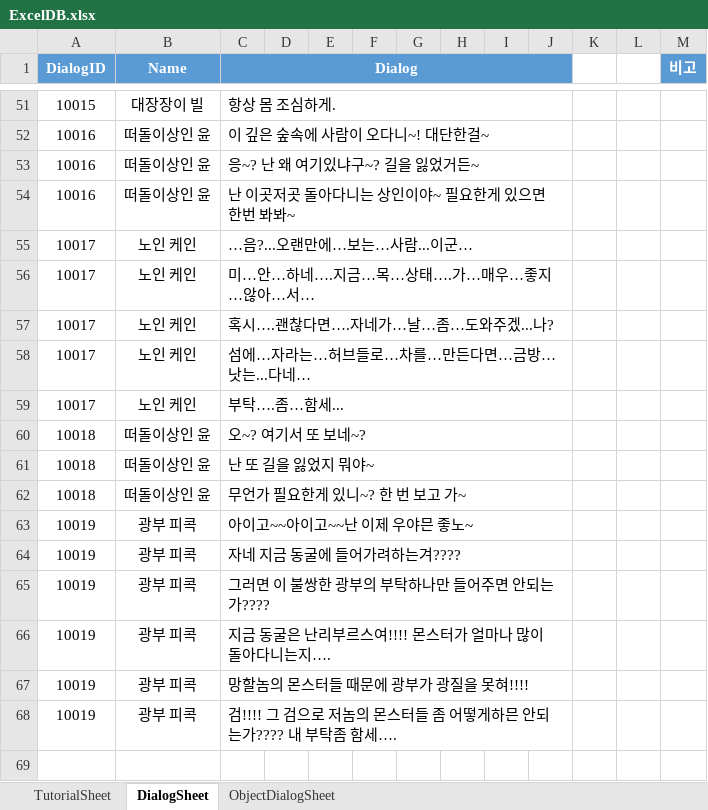
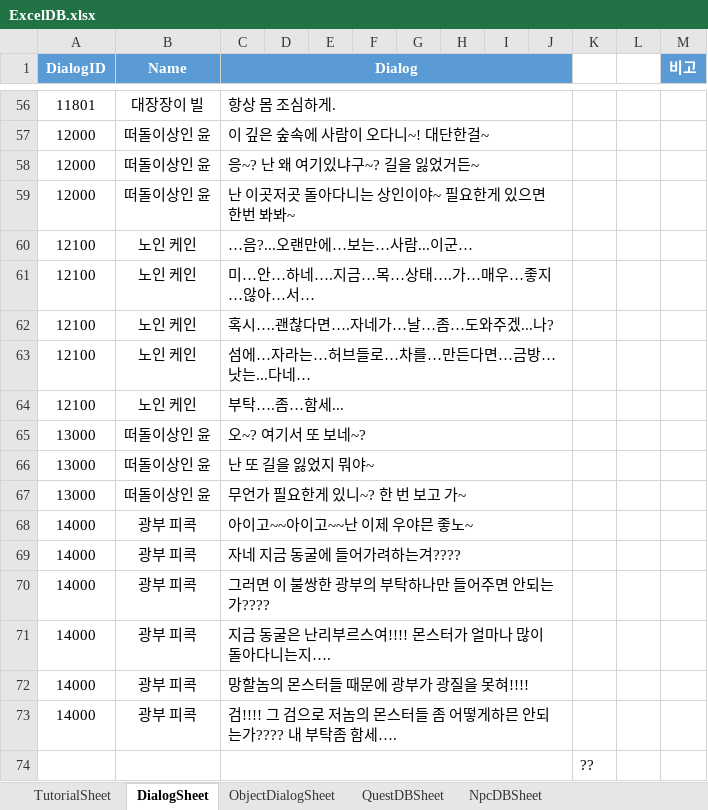
Before and after one commit to Jang-Sijin/Project_SummerBreak, an Excel workbook: Assets/2.IngameScene/DB/ExcelDB/ExcelDB.xlsx, sheet DialogSheet, drawn as a sheet; only a part is shown, gaps mark what is left out; values as stored, in another font and other column widths than the file's, no borders; addresses are those after the commit; the diff covers the shown part only; the diff names each change by its address in the sheet, - before the commit and + after, or states it on an @@ line.

```diff
--- a/Assets/2.IngameScene/DB/ExcelDB/ExcelDB.xlsx (sheet DialogSheet)
+++ b/Assets/2.IngameScene/DB/ExcelDB/ExcelDB.xlsx (sheet DialogSheet)
+sheet tab: QuestDBSheet
+sheet tab: NpcDBSheet
-A56 (DialogID): 10015
+A56 (DialogID): 11801
-A57:A59 (DialogID): 10016
+A57:A59 (DialogID): 12000
-A60:A64 (DialogID): 10017
+A60:A64 (DialogID): 12100
-A65:A67 (DialogID): 10018
+A65:A67 (DialogID): 13000
-A68:A73 (DialogID): 10019
+A68:A73 (DialogID): 14000
+row 74:  |  |  |  |  |  |  |  |  |  | ??
```
Also changed, not shown: 5 added rows, 50 edited cells, cell formats and merged cells elsewhere in this sheet, 21 other files.
